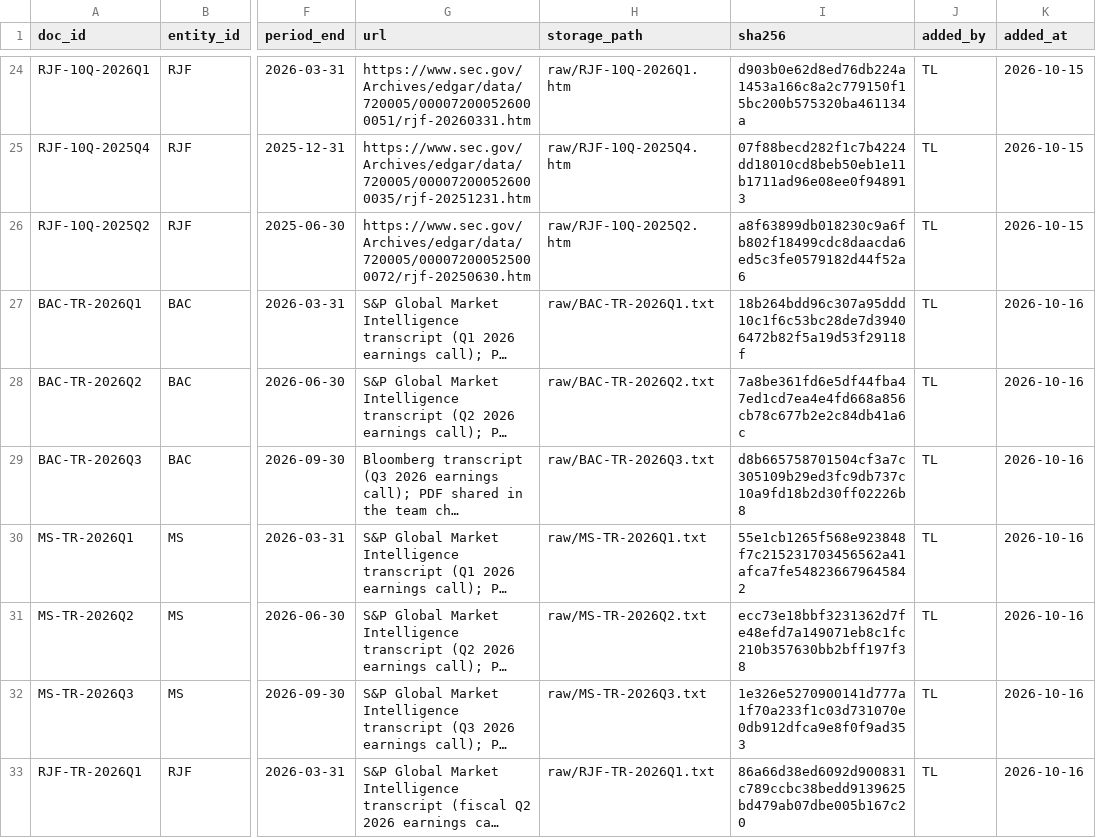
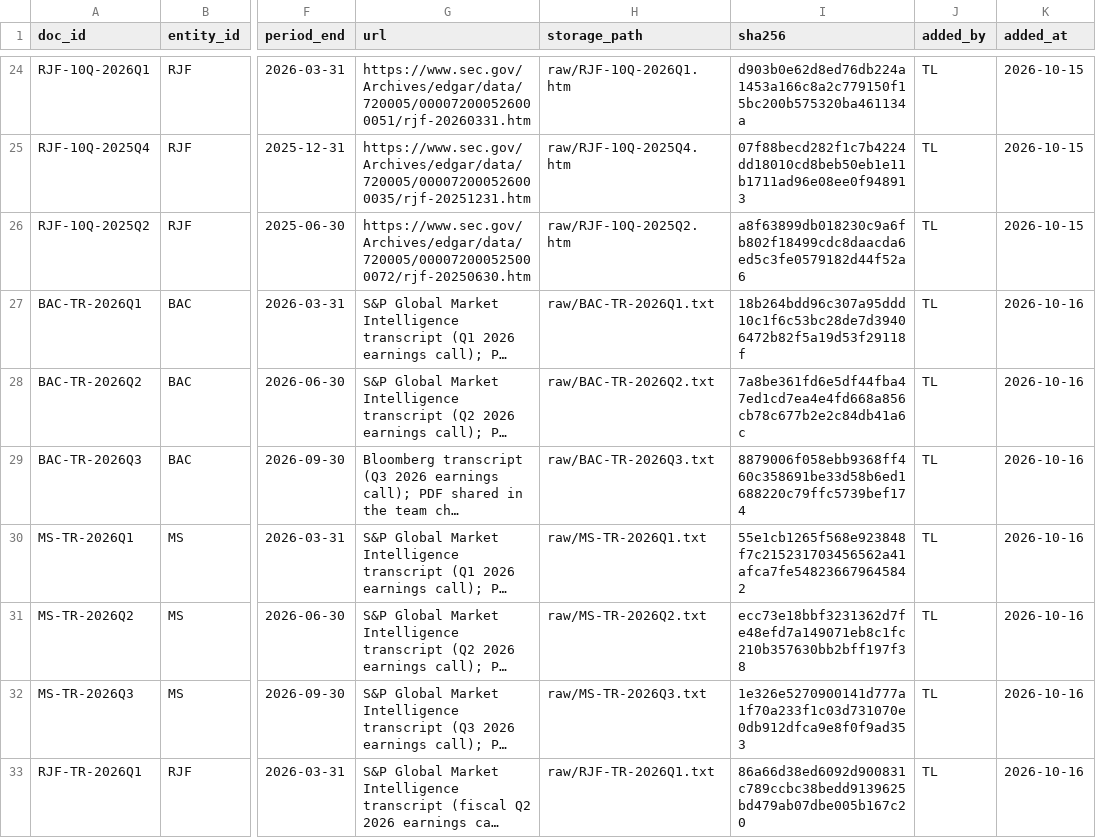
Before and after one commit to RENEGADES20/Competitive-Evidence-Engine-EDJ, a CSV file: data/manifest.csv, drawn as a sheet; only a part is shown, gaps mark what is left out; long unchanged cells end in …; the diff names each change by its address in the sheet, - before the commit and + after, or states it on an @@ line.

```diff
--- a/data/manifest.csv
+++ b/data/manifest.csv
-I29 (sha256): d8b665758701504cf3a7c305109b29ed3fc9db737c10a9fd18b2d30ff02226b8
+I29 (sha256): 8879006f058ebb9368ff460c358691be33d58b6ed1688220c79ffc5739bef174
```
Also changed, not shown: 1 other file.
